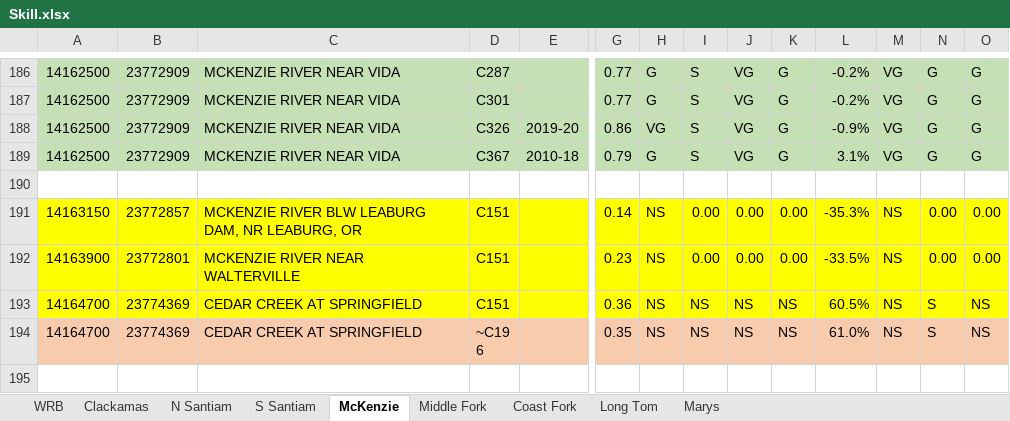
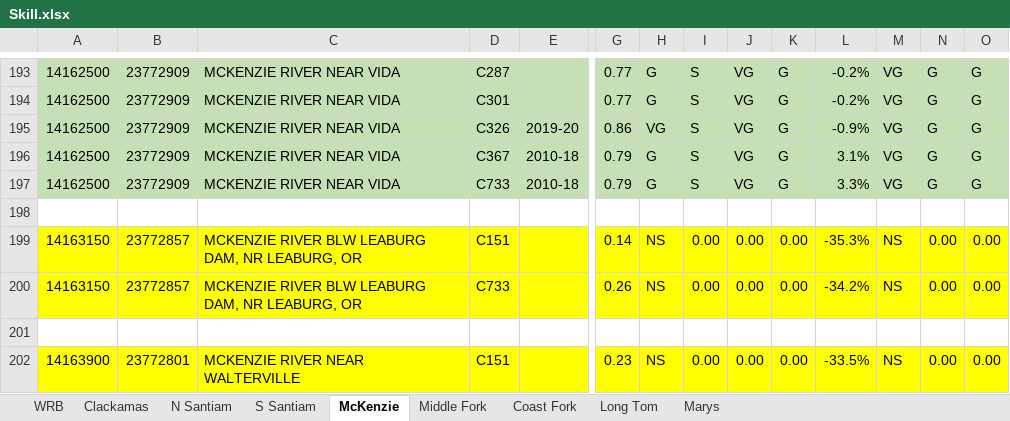
Before and after one commit to DavidConklin1947/CW3M, an Excel workbook: DataCW3M/SkillAssessment/Skill.xlsx, sheet McKenzie, drawn as a sheet; only a part is shown, gaps mark what is left out; the shorter side is filled out with more unchanged rows; values as stored, in another font and other column widths than the file's, no borders; rows hold the shown columns only; the diff covers the shown part only; the diff names each change by its address in the sheet, - before the commit and + after, or states it on an @@ line.

Commit message:
Commit recent data updates.

```diff
--- a/DataCW3M/SkillAssessment/Skill.xlsx (sheet McKenzie)
+++ b/DataCW3M/SkillAssessment/Skill.xlsx (sheet McKenzie)
+row 197: 14162500 | 23772909 | MCKENZIE RIVER NEAR VIDA | C733 | 2010-18 | 0.79 | G | S | VG | G | 3.3% | VG | G | G
+row 200: 14163150 | 23772857 | MCKENZIE RIVER BLW LEABURG DAM, NR LEABURG, OR | C733 |  | 0.26 | NS | 0.00 | 0.00 | 0.00 | -34.2% | NS | 0.00 | 0.00
+row 201: (empty)
```
Also changed, not shown: 22 added rows elsewhere in this sheet, formulas that keep their value, DataCW3M/RegressionTesting/CW3M_McKenzie.xlsx, DataCW3M/SkillAssessment/Flow108monthsStatisticsCalculator.xlsx, 3 other files.
